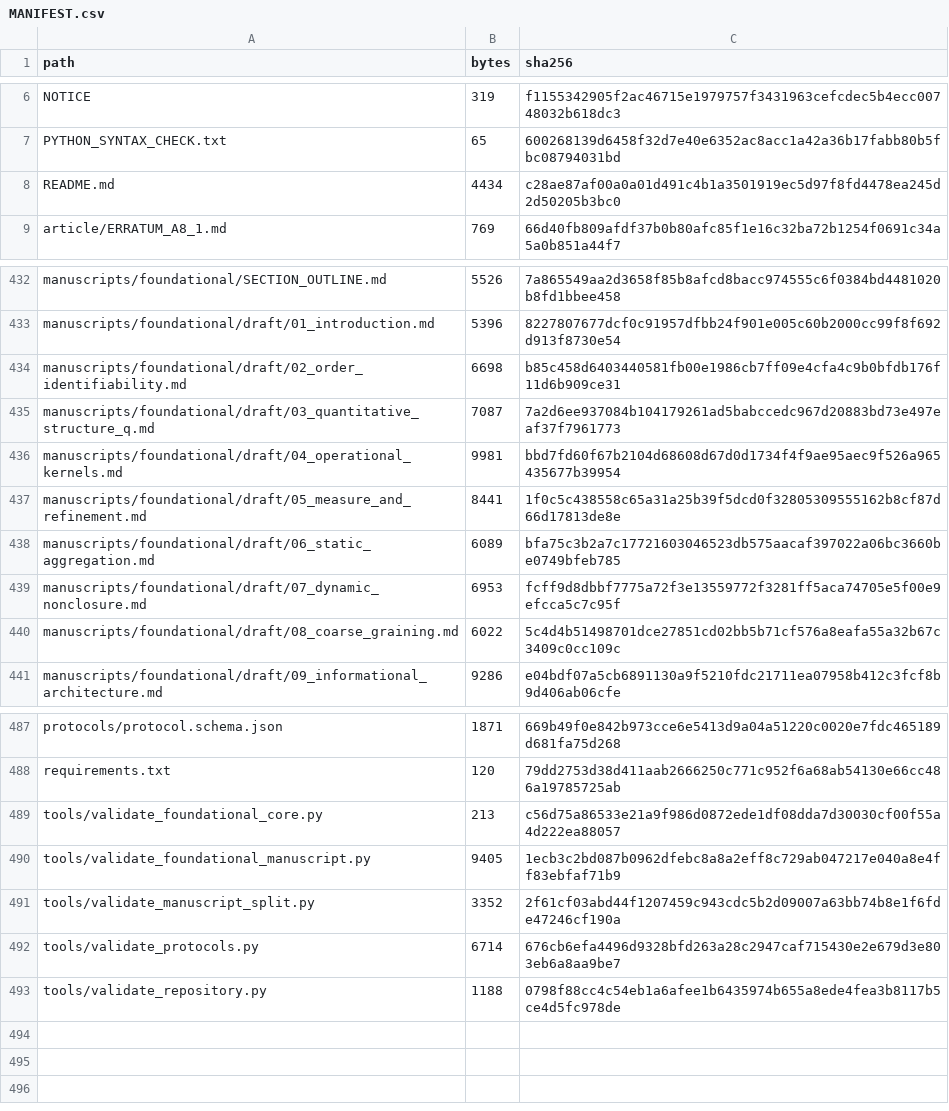
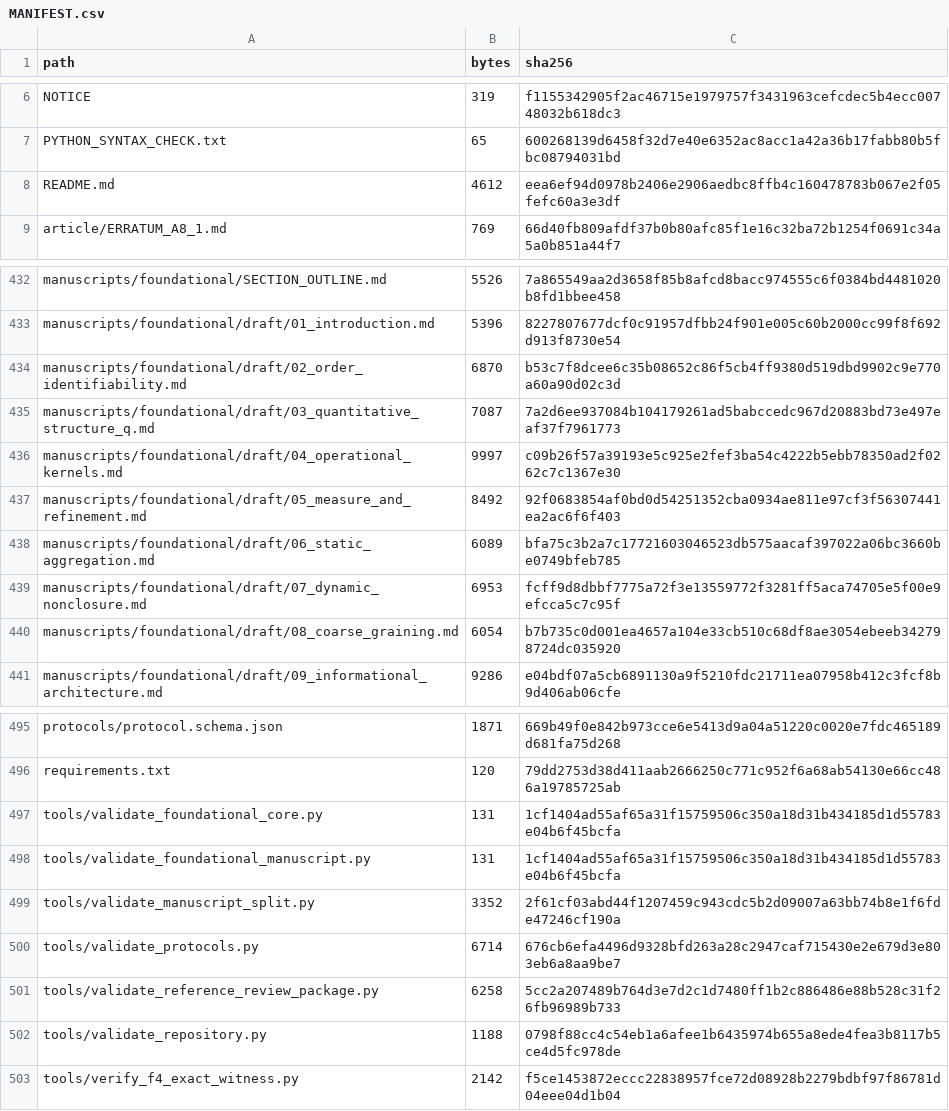
Before and after one commit to DevHabito/campo-modal-pre-categorial, a CSV file: MANIFEST.csv, drawn as a sheet; only a part is shown, gaps mark what is left out; the diff covers the shown part only.

Commit message:
Add F4 reference closure and independent review package

```diff
--- a/MANIFEST.csv
+++ b/MANIFEST.csv
@@ -7,3 +7,3 @@ NOTICE,319,f1155342905f2ac46715e1979757f3431963cefcdec5b4ecc00748032b618dc3
 PYTHON_SYNTAX_CHECK.txt,65,600268139d6458f32d7e40e6352ac8acc1a42a36b17fabb80b5fbc08794031bd
-README.md,4434,c28ae87af00a0a01d491c4b1a3501919ec5d97f8fd4478ea245d2d50205b3bc0
+README.md,4612,eea6ef94d0978b2406e2906aedbc8ffb4c160478783b067e2f05fefc60a3e3df
 article/ERRATUM_A8_1.md,769,66d40fb809afdf37b0b80afc85f1e16c32ba72b1254f0691c34a5a0b851a44f7
@@ -433,9 +433,9 @@ manuscripts/foundational/SECTION_OUTLINE.md,5526,7a865549aa2d3658f85b8afcd8bacc9
 manuscripts/foundational/draft/01_introduction.md,5396,8227807677dcf0c91957dfbb24f901e005c60b2000cc99f8f692d913f8730e54
-manuscripts/foundational/draft/02_order_identifiability.md,6698,b85c458d6403440581fb00e1986cb7ff09e4cfa4c9b0bfdb176f11d6b909ce31
+manuscripts/foundational/draft/02_order_identifiability.md,6870,b53c7f8dcee6c35b08652c86f5cb4ff9380d519dbd9902c9e770a60a90d02c3d
 manuscripts/foundational/draft/03_quantitative_structure_q.md,7087,7a2d6ee937084b104179261ad5babccedc967d20883bd73e497eaf37f7961773
-manuscripts/foundational/draft/04_operational_kernels.md,9981,bbd7fd60f67b2104d68608d67d0d1734f4f9ae95aec9f526a965435677b39954
-manuscripts/foundational/draft/05_measure_and_refinement.md,8441,1f0c5c438558c65a31a25b39f5dcd0f32805309555162b8cf87d66d17813de8e
+manuscripts/foundational/draft/04_operational_kernels.md,9997,c09b26f57a39193e5c925e2fef3ba54c4222b5ebb78350ad2f0262c7c1367e30
+manuscripts/foundational/draft/05_measure_and_refinement.md,8492,92f0683854af0bd0d54251352cba0934ae811e97cf3f56307441ea2ac6f6f403
 manuscripts/foundational/draft/06_static_aggregation.md,6089,bfa75c3b2a7c17721603046523db575aacaf397022a06bc3660be0749bfeb785
 manuscripts/foundational/draft/07_dynamic_nonclosure.md,6953,fcff9d8dbbf7775a72f3e13559772f3281ff5aca74705e5f00e9efcca5c7c95f
-manuscripts/foundational/draft/08_coarse_graining.md,6022,5c4d4b51498701dce27851cd02bb5b71cf576a8eafa55a32b67c3409c0cc109c
+manuscripts/foundational/draft/08_coarse_graining.md,6054,b7b735c0d001ea4657a104e33cb510c68df8ae3054ebeeb342798724dc035920
 manuscripts/foundational/draft/09_informational_architecture.md,9286,e04bdf07a5cb6891130a9f5210fdc21711ea07958b412c3fcf8b9d406ab06cfe
@@ -488,6 +496,8 @@ protocols/protocol.schema.json,1871,669b49f0e842b973cce6e5413d9a04a51220c0020e7f
 requirements.txt,120,79dd2753d38d411aab2666250c771c952f6a68ab54130e66cc486a19785725ab
-tools/validate_foundational_core.py,213,c56d75a86533e21a9f986d0872ede1df08dda7d30030cf00f55a4d222ea88057
-tools/validate_foundational_manuscript.py,9405,1ecb3c2bd087b0962dfebc8a8a2eff8c729ab047217e040a8e4ff83ebfaf71b9
+tools/validate_foundational_core.py,131,1cf1404ad55af65a31f15759506c350a18d31b434185d1d55783e04b6f45bcfa
+tools/validate_foundational_manuscript.py,131,1cf1404ad55af65a31f15759506c350a18d31b434185d1d55783e04b6f45bcfa
 tools/validate_manuscript_split.py,3352,2f61cf03abd44f1207459c943cdc5b2d09007a63bb74b8e1f6fde47246cf190a
 tools/validate_protocols.py,6714,676cb6efa4496d9328bfd263a28c2947caf715430e2e679d3e803eb6a8aa9be7
+tools/validate_reference_review_package.py,6258,5cc2a207489b764d3e7d2c1d7480ff1b2c886486e88b528c31f26fb96989b733
 tools/validate_repository.py,1188,0798f88cc4c54eb1a6afee1b6435974b655a8ede4fea3b8117b5ce4d5fc978de
+tools/verify_f4_exact_witness.py,2142,f5ce1453872eccc22838957fce72d08928b2279bdbf97f86781d04eee04d1b04
```
Also changed, not shown: 13 added rows, 5 removed rows and 24 edited cells elsewhere in this file, manuscripts/foundational/draft/CLAIM_TRACEABILITY.csv, manuscripts/foundational/draft/REFERENCE_AUDIT.csv, 37 other files.
